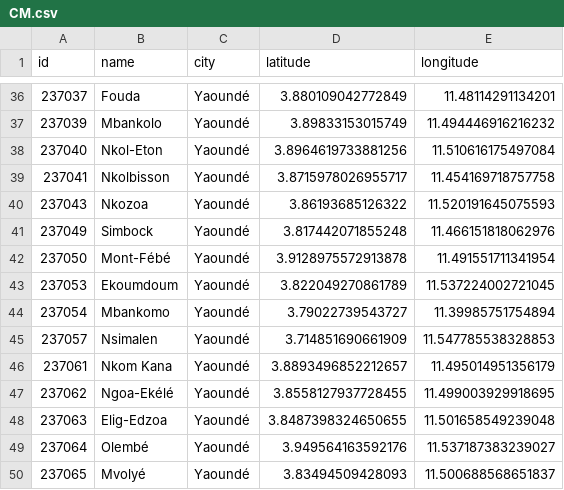
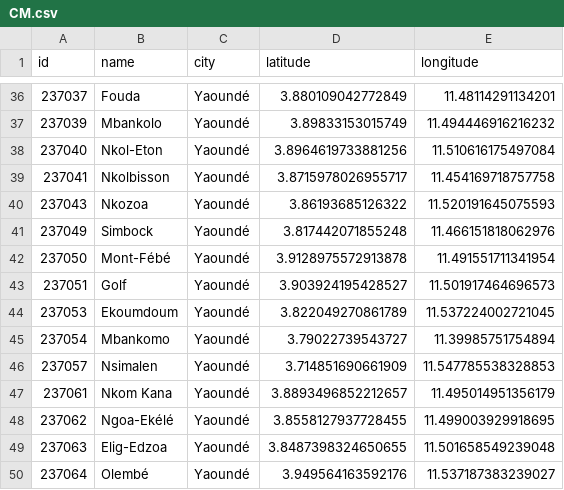
Before and after one commit to wutsi/koki-mono, a CSV file: modules/koki-server/src/main/resources/refdata/neighbourhood/CM.csv, drawn as a sheet; only a part is shown, gaps mark what is left out; the shorter side is filled out with more unchanged rows; the diff names each change by its address in the sheet, - before the commit and + after, or states it on an @@ line.

```diff
--- a/modules/koki-server/src/main/resources/refdata/neighbourhood/CM.csv
+++ b/modules/koki-server/src/main/resources/refdata/neighbourhood/CM.csv
+row 43: 237051 | Golf | Yaoundé | 3.903924195428527 | 11.501917464696573
```
Also changed, not shown: 1 other file.
